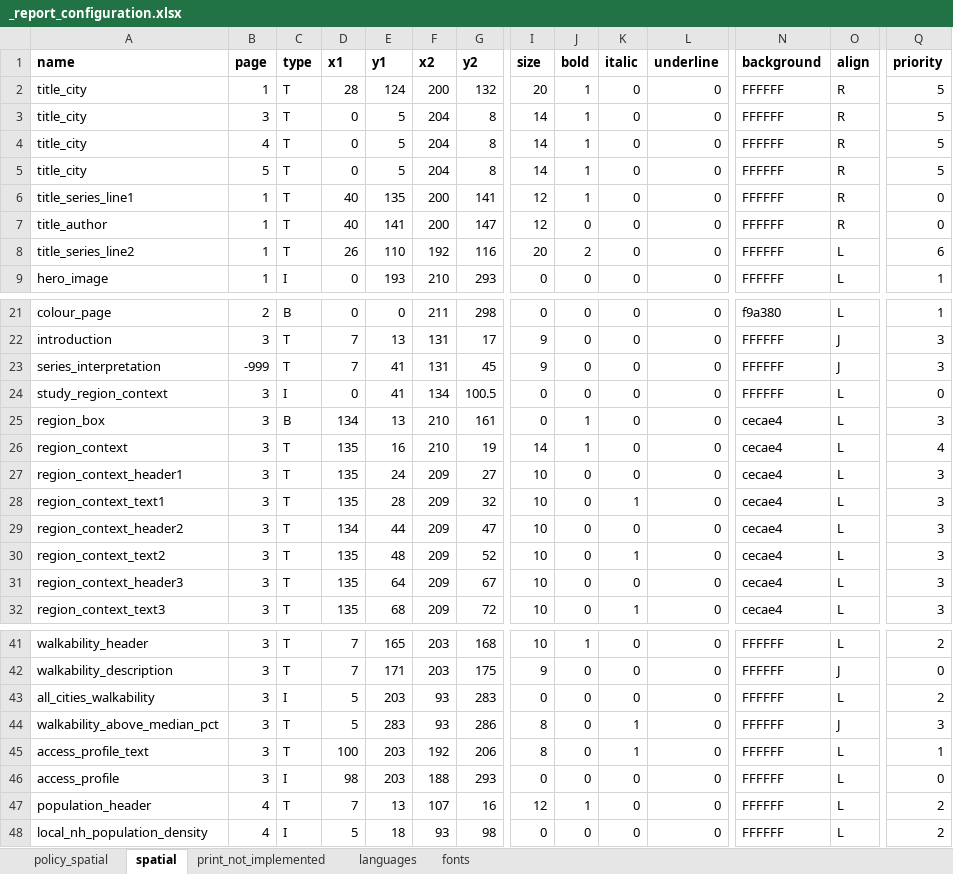
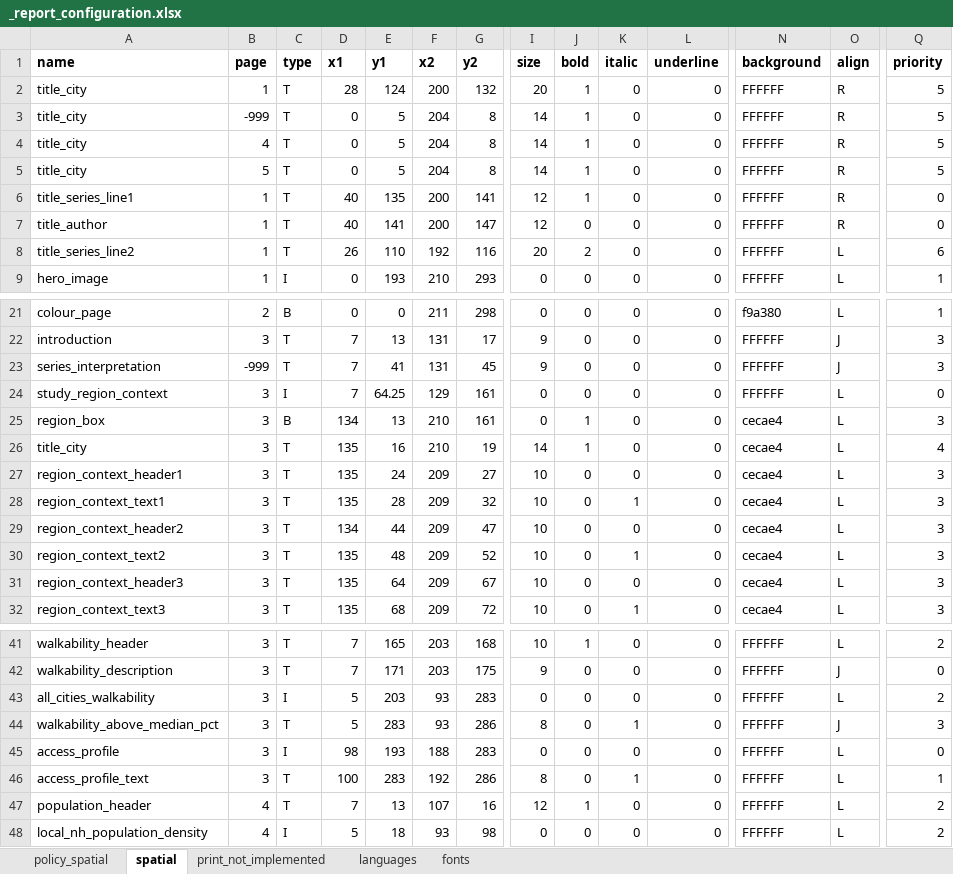
Before and after one commit to healthysustainablecities/global-indicators, an Excel workbook: process/configuration/templates/_report_configuration.xlsx, sheet spatial, drawn as a sheet; only a part is shown, gaps mark what is left out; values as stored, in another font and other column widths than the file's, no borders; conditional formats not drawn; removed rows and columns are numbered as before the commit, all else as after; rows hold the shown columns only; the diff names each change by its address in the sheet, - before the commit and + after, or states it on an @@ line.

Commit message:
updated template

```diff
--- a/process/configuration/templates/_report_configuration.xlsx (sheet spatial)
+++ b/process/configuration/templates/_report_configuration.xlsx (sheet spatial)
-B3 (page): 3
+B3 (page): -999
-D24 (x1): 0
+D24 (x1): 7
-E24 (y1): 41
+E24 (y1): 64.25
-F24 (x2): 134
+F24 (x2): 129
-G24 (y2): 100.5
+G24 (y2): 161
-A26 (name): region_context
+A26 (name): title_city
+row 45: access_profile | 3 | I | 98 | 193 | 188 | 283 | 0 | 0 | 0 | 0 | FFFFFF | L | 0
-E46 (y1): 203
+E46 (y1): 283
-G46 (y2): 206
+G46 (y2): 286
-row 46: access_profile | 3 | I | 98 | 203 | 188 | 293 | 0 | 0 | 0 | 0 | FFFFFF | L | 0
```
Also changed, not shown: sheet languages, formulas that keep their value.
